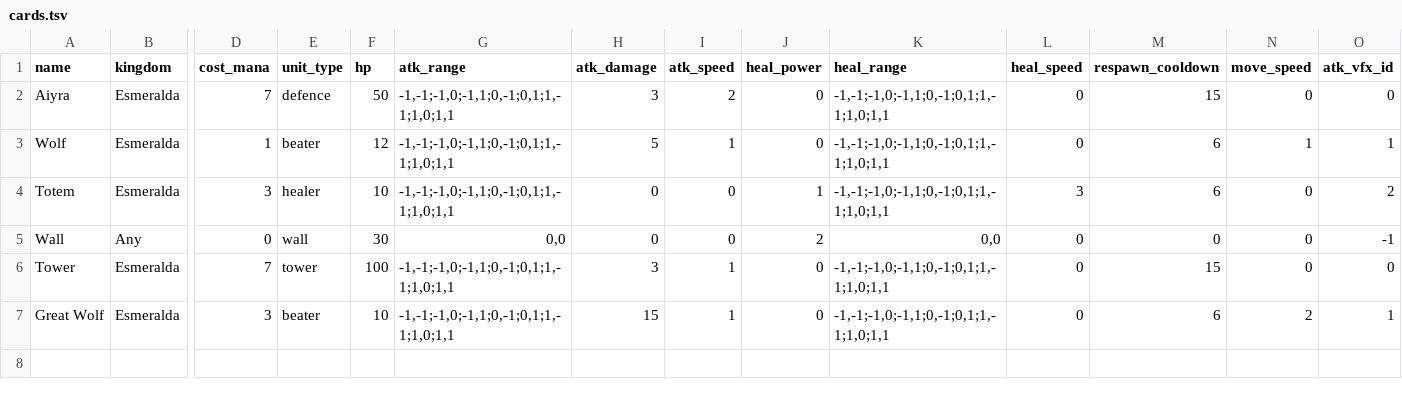
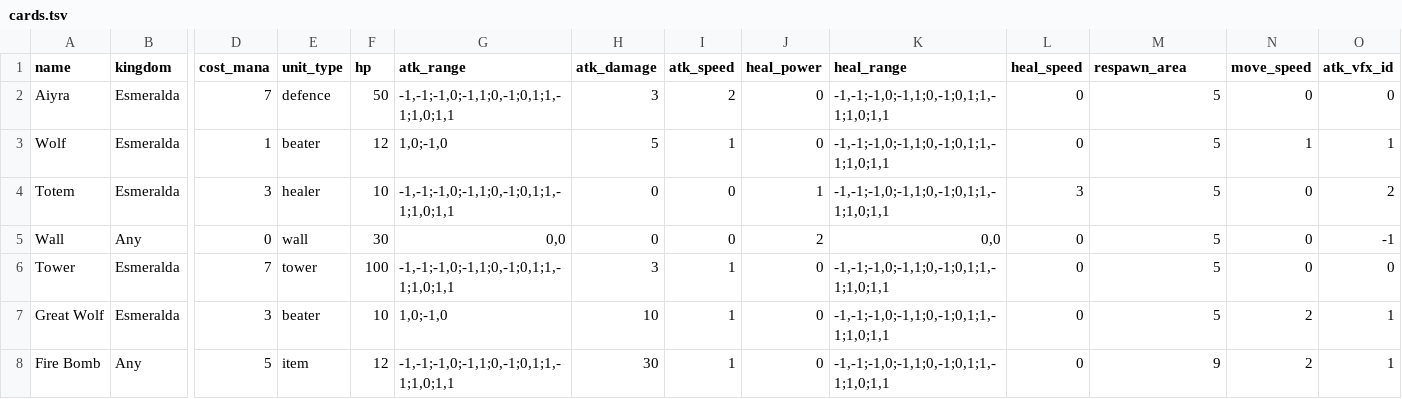
Before and after one commit to Paulo-Aragao/soul-of-stones, a TSV file: Assets/StreamingAssets/cards.tsv, drawn as a sheet; only a part is shown, gaps mark what is left out; rows hold the shown columns only; the diff names each change by its address in the sheet, - before the commit and + after, or states it on an @@ line.

```diff
--- a/Assets/StreamingAssets/cards.tsv
+++ b/Assets/StreamingAssets/cards.tsv
-M1: respawn_cooldown
+M1: respawn_area
-M2 (respawn_area): 15
+M2 (respawn_area): 5
-G3 (atk_range): -1,-1;-1,0;-1,1;0,-1;0,1;1,-1;1,0;1,1
+G3 (atk_range): 1,0;-1,0
-M3:M4 (respawn_area): 6
+M3:M4 (respawn_area): 5
-M5 (respawn_area): 0
+M5 (respawn_area): 5
-M6 (respawn_area): 15
+M6 (respawn_area): 5
-G7 (atk_range): -1,-1;-1,0;-1,1;0,-1;0,1;1,-1;1,0;1,1
+G7 (atk_range): 1,0;-1,0
-H7 (atk_damage): 15
+H7 (atk_damage): 10
-M7 (respawn_area): 6
+M7 (respawn_area): 5
+row 8: Fire Bomb | Any | 5 | item | 12 | -1,-1;-1,0;-1,1;0,-1;0,1;1,-1;1,0;1,1 | 30 | 1 | 0 | -1,-1;-1,0;-1,1;0,-1;0,1;1,-1;1,0;1,1 | 0 | 9 | 2 | 1
```
Also changed, not shown: 36 other files.
